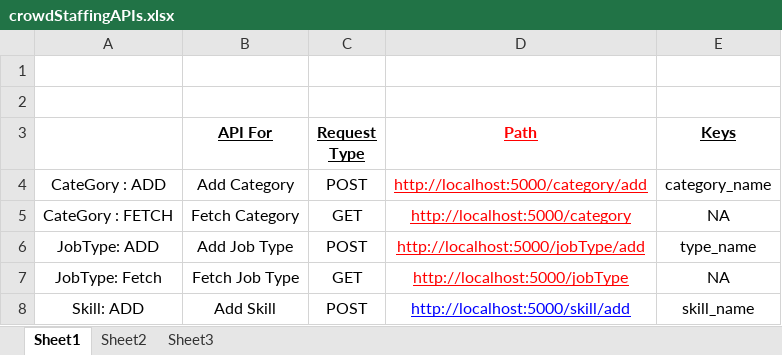
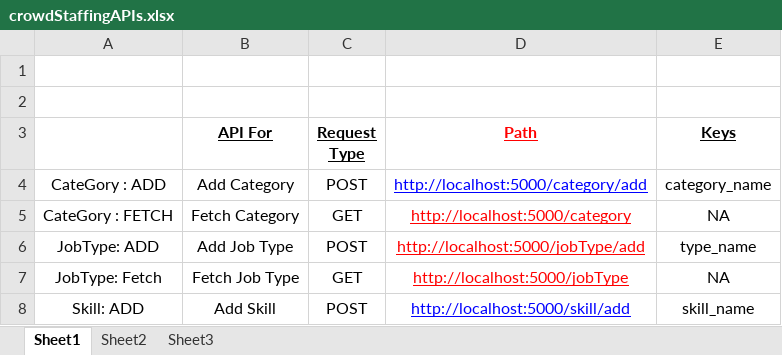
Before and after one commit to ravish3474/crowdstaffing, an Excel workbook: crowdStaffingAPIs.xlsx, sheet Sheet1, drawn as a sheet; only a part is shown; values as stored, in another font and other column widths than the file's, no borders; the diff names each change by its address in the sheet, - before the commit and + after, or states it on an @@ line.

```diff
--- a/crowdStaffingAPIs.xlsx (sheet Sheet1)
+++ b/crowdStaffingAPIs.xlsx (sheet Sheet1)
-D4 text colour: #FF0000
+D4 text colour: #0000FF
```
Also changed, not shown: 5 other files.
